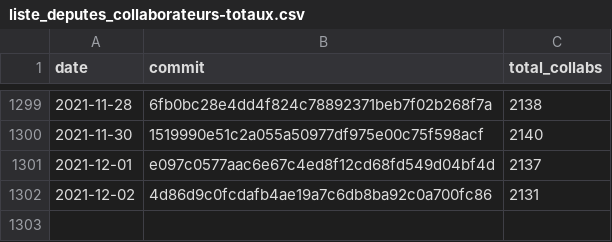
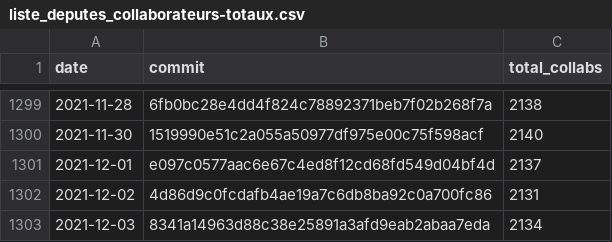
Before and after one commit to regardscitoyens/Collaborateurs-Parlement, a CSV file: data/liste_deputes_collaborateurs-totaux.csv, drawn as a sheet; only a part is shown, gaps mark what is left out; the diff names each change by its address in the sheet, - before the commit and + after, or states it on an @@ line.

Commit message:
update totaux

```diff
--- a/data/liste_deputes_collaborateurs-totaux.csv
+++ b/data/liste_deputes_collaborateurs-totaux.csv
+row 1303: 2021-12-03 | 8341a14963d88c38e25891a3afd9eab2abaa7eda | 2134
```
Also changed, not shown: data/liste_senateurs_collaborateurs-totaux.csv.
